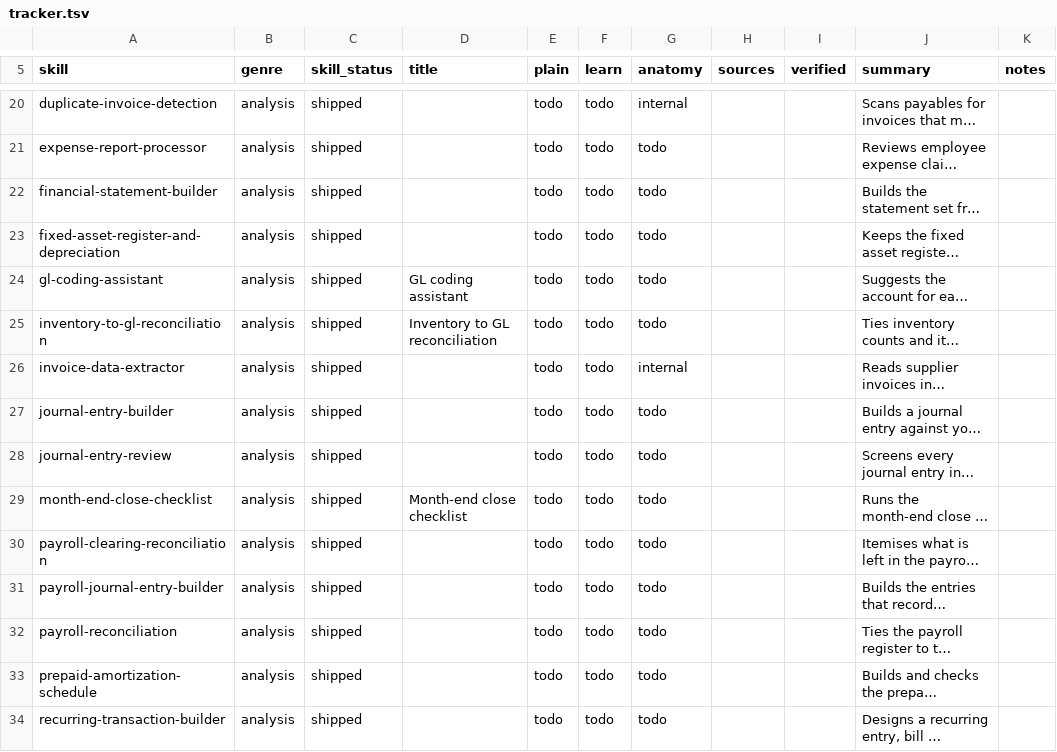
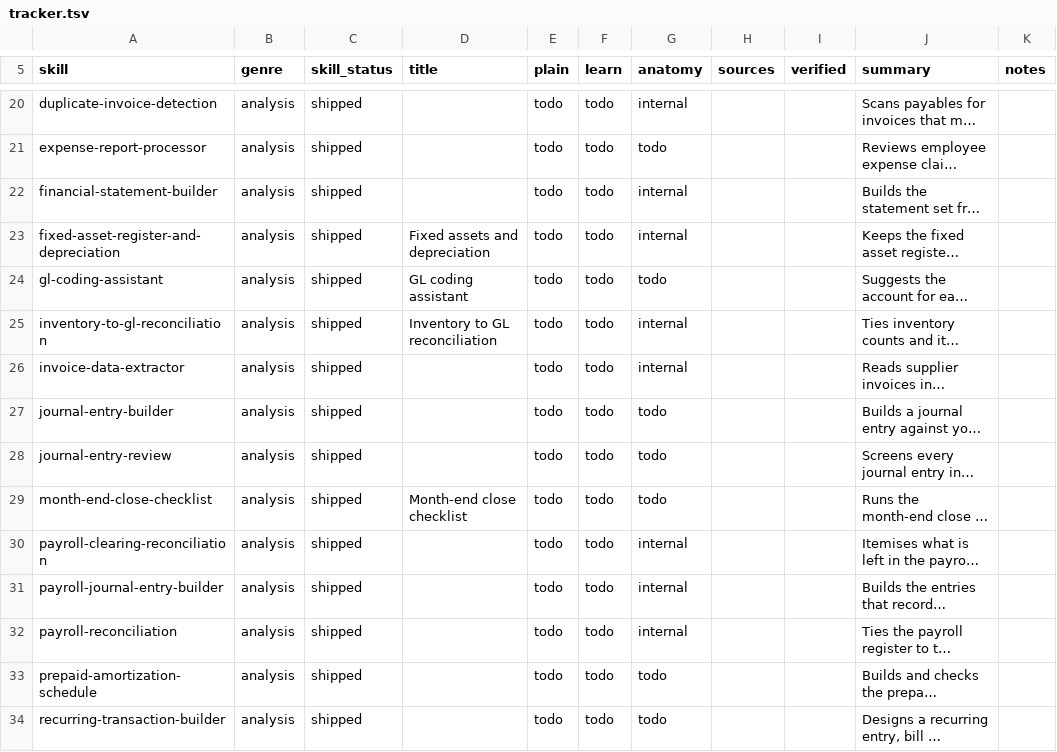
Before and after one commit to MosoFin/mosofin-skill-explainers, a TSV file: tracker.tsv, drawn as a sheet; only a part is shown, gaps mark what is left out; long unchanged cells end in …; the diff names each change by its address in the sheet, - before the commit and + after, or states it on an @@ line.

```diff
--- a/tracker.tsv
+++ b/tracker.tsv
-G22:G23 (anatomy): todo
+G22:G23 (anatomy): internal
-D23 (title): (empty)
+D23 (title): Fixed assets and depreciation
-G25 (anatomy): todo
+G25 (anatomy): internal
-G30:G32 (anatomy): todo
+G30:G32 (anatomy): internal
```
Also changed, not shown: 13 other files.
